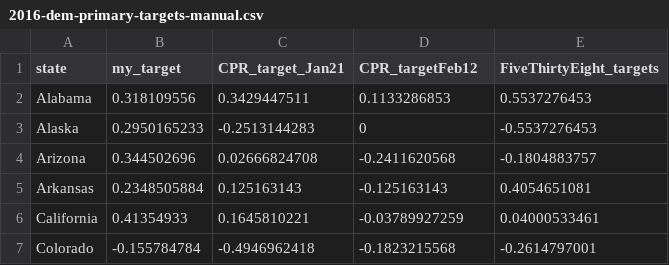
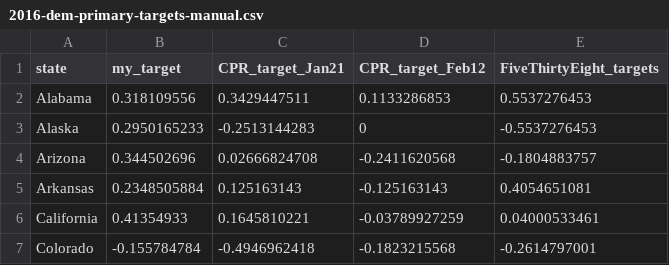
Before and after one commit to nibrivia/jekyll-now, a CSV file: _knitr/2016-dem-primary-targets-manual.csv, drawn as a sheet; only a part is shown.

Commit message:
Updated targets/polls

```diff
--- a/_knitr/2016-dem-primary-targets-manual.csv
+++ b/_knitr/2016-dem-primary-targets-manual.csv
@@ -1,2 +1,2 @@
-state,my_target,CPR_target_Jan21,CPR_targetFeb12,FiveThirtyEight_targets
+state,my_target,CPR_target_Jan21,CPR_target_Feb12,FiveThirtyEight_targets
 Alabama,0.318109556,0.3429447511,0.1133286853,0.5537276453
```
Also changed, not shown: 3 other files.
